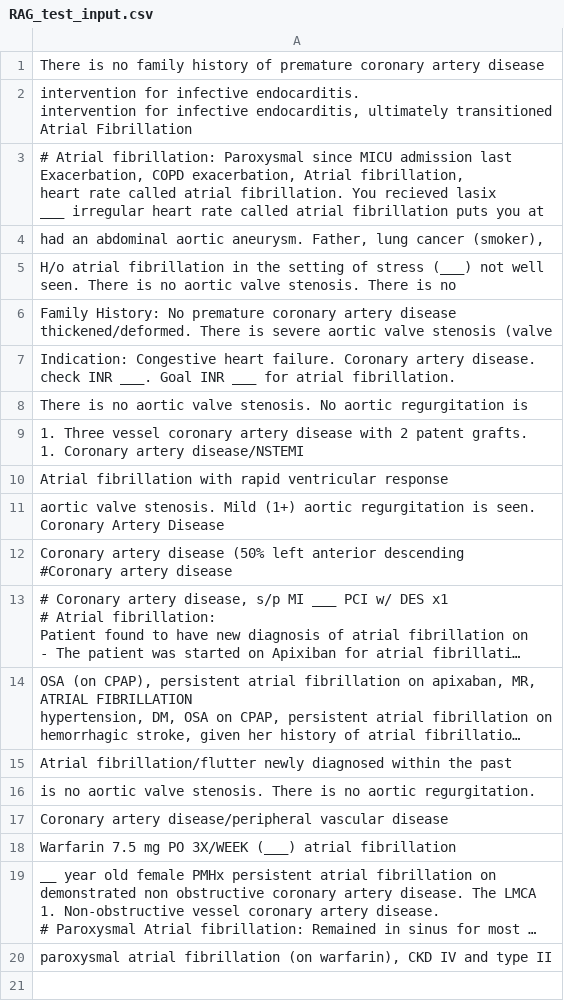
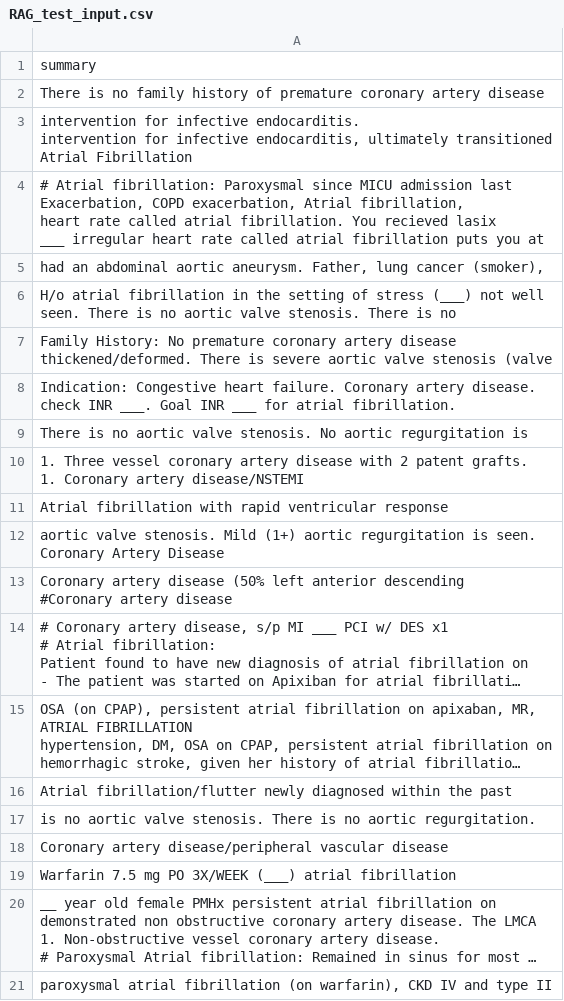
Before and after one commit to lavonda-li/GraphRAG, a CSV file: data/RAG_test_input.csv, drawn as a sheet; long unchanged cells end in ….

```diff
--- a/data/RAG_test_input.csv
+++ b/data/RAG_test_input.csv
@@ -1 +1,2 @@
+summary
 There is no family history of premature coronary artery disease
```
Also changed, not shown: 2 other files.
